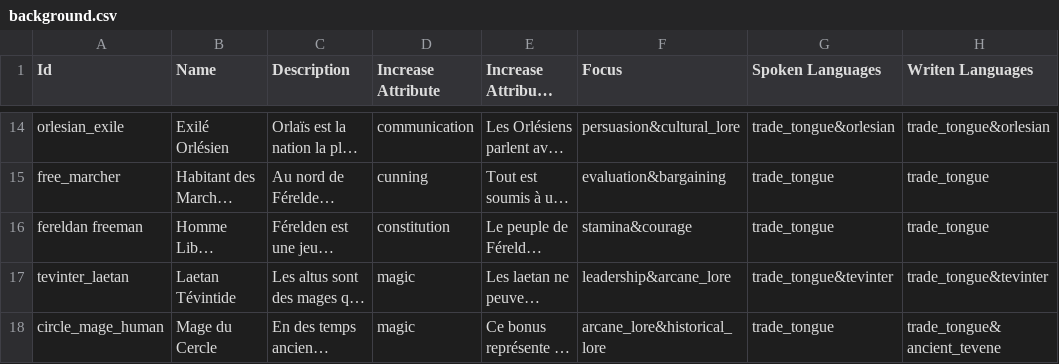
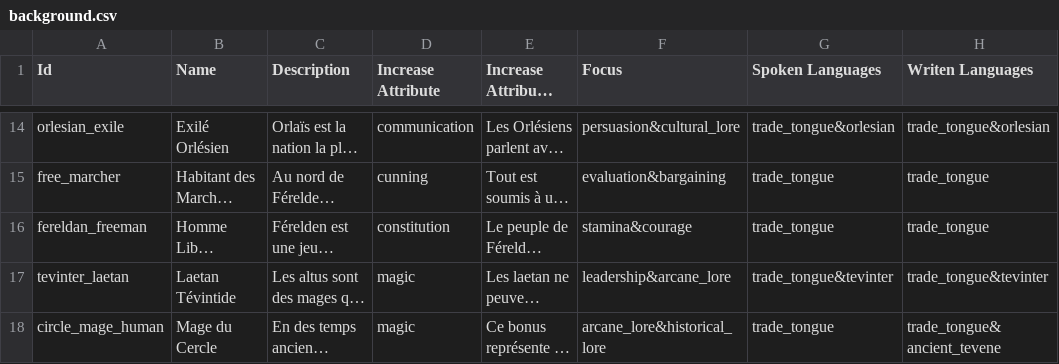
Before and after one commit to Jerem2801/DragonAgeCharacterSheet, a CSV file: app/src/main/assets/data/background/background.csv, drawn as a sheet; only a part is shown, gaps mark what is left out; long unchanged cells end in …; the diff covers the shown part only; the diff names each change by its address in the sheet, - before the commit and + after, or states it on an @@ line.

```diff
--- a/app/src/main/assets/data/background/background.csv
+++ b/app/src/main/assets/data/background/background.csv
-A16 (Id): fereldan freeman
+A16 (Id): fereldan_freeman
```
Also changed, not shown: 9 edited cells elsewhere in this file, 30 other files.
